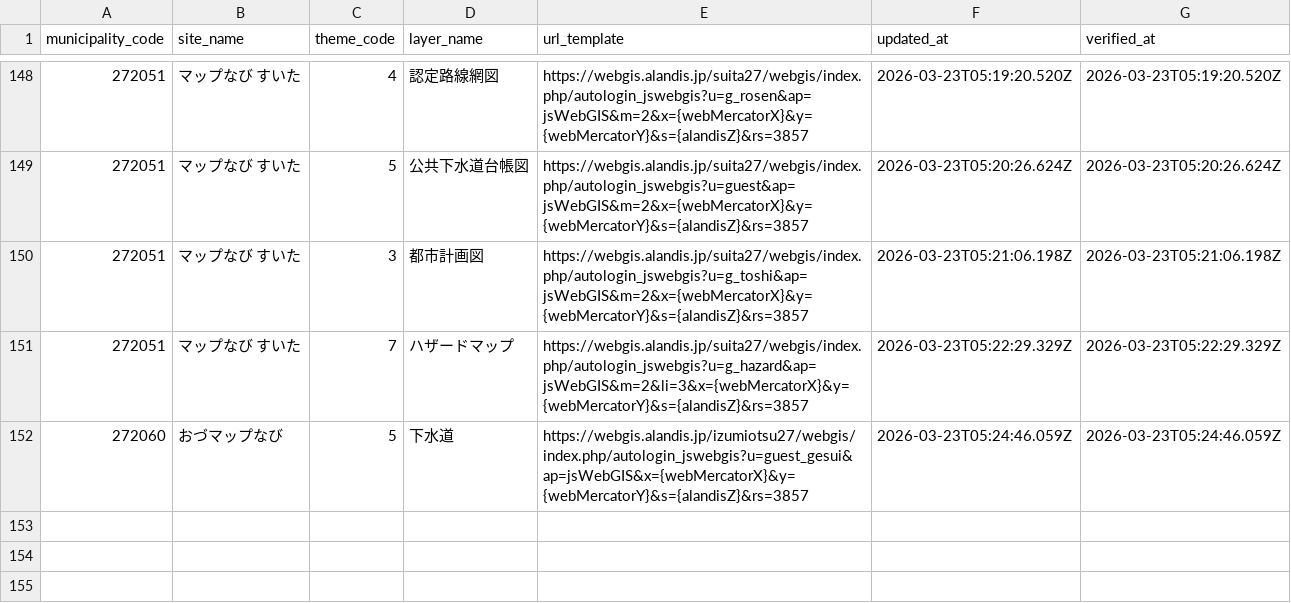
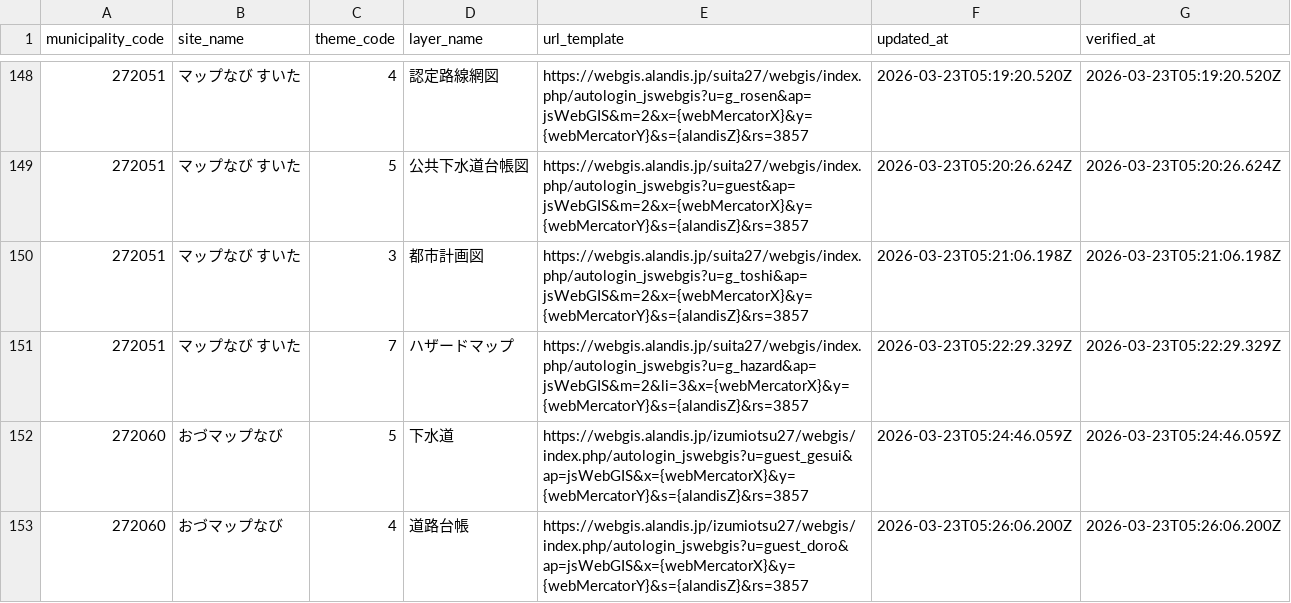
Before and after one commit to qchizu/qchizu_link_csv, a CSV file: data/qchizu_link.csv, drawn as a sheet; only a part is shown, gaps mark what is left out.

Commit message:
Update CSV data 2026-03-23T05:26:13.180Z

```diff
--- a/data/qchizu_link.csv
+++ b/data/qchizu_link.csv
@@ -152 +152,2 @@ municipality_code,site_name,theme_code,layer_name,url_template,updated_at,verifi
 272060,おづマップなび,5,下水道,https://webgis.alandis.jp/izumiotsu27/webgis/index.php/autologin_jswebgis?u=guest_gesui&ap=jsWebGIS&x={webMercatorX}&y={webMercatorY}&s={alandisZ}&rs=3857,2026-03-23T05:24:46.059Z,2026-03-23T05:24:46.059Z
+272060,おづマップなび,4,道路台帳,https://webgis.alandis.jp/izumiotsu27/webgis/index.php/autologin_jswebgis?u=guest_doro&ap=jsWebGIS&x={webMercatorX}&y={webMercatorY}&s={alandisZ}&rs=3857,2026-03-23T05:26:06.200Z,2026-03-23T05:26:06.200Z
```
